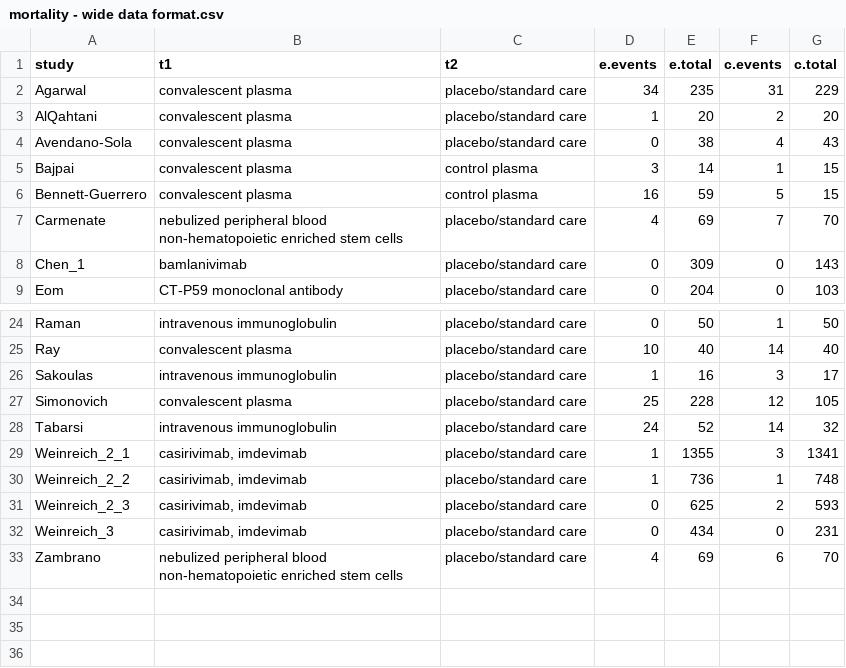
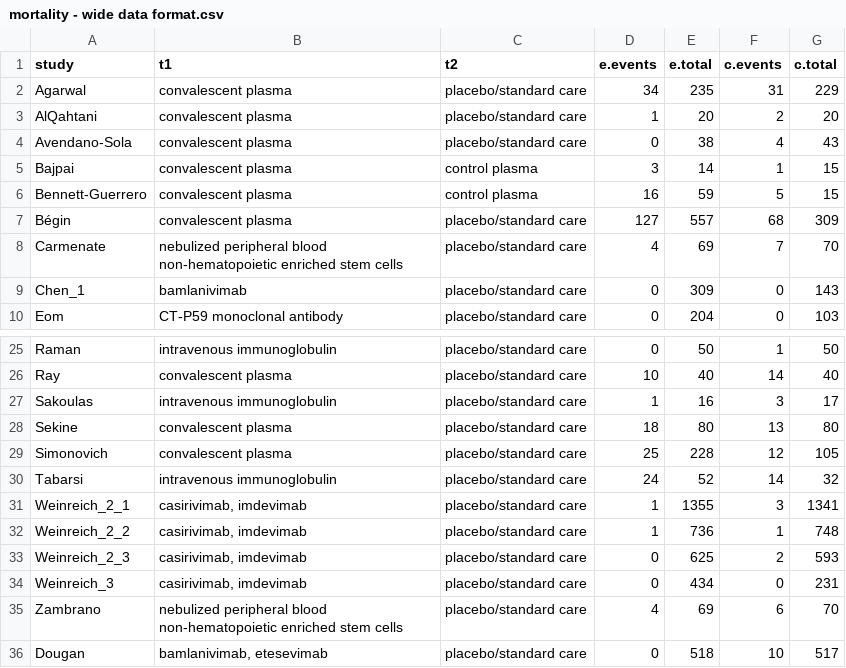
Before and after one commit to covid19lnma/covid19_lnma, a CSV file: pairwise/blood/mortality - wide data format.csv, drawn as a sheet; only a part is shown, gaps mark what is left out.

```diff
--- a/pairwise/blood/mortality - wide data format.csv
+++ b/pairwise/blood/mortality - wide data format.csv
@@ -6,2 +6,3 @@ Bajpai,convalescent plasma,control plasma,3,14,1,15
 Bennett-Guerrero,convalescent plasma,control plasma,16,59,5,15
+Bégin,convalescent plasma,placebo/standard care,127,557,68,309
 Carmenate,nebulized peripheral blood non-hematopoietic enriched stem cells,placebo/standard care,4,69,7,70
@@ -26,2 +27,3 @@ Ray,convalescent plasma,placebo/standard care,10,40,14,40
 Sakoulas,intravenous immunoglobulin,placebo/standard care,1,16,3,17
+Sekine,convalescent plasma,placebo/standard care,18,80,13,80
 Simonovich,convalescent plasma,placebo/standard care,25,228,12,105
@@ -33 +35,2 @@ Weinreich_3,"casirivimab, imdevimab",placebo/standard care,0,434,0,231
 Zambrano,nebulized peripheral blood non-hematopoietic enriched stem cells,placebo/standard care,4,69,6,70
+Dougan,"bamlanivimab, etesevimab",placebo/standard care,0,518,10,517
```
Also changed, not shown: pairwise/blood/admission to hospital - wide data format.csv, pairwise/blood/allergic reactions - wide data format.csv, 11 other files.
